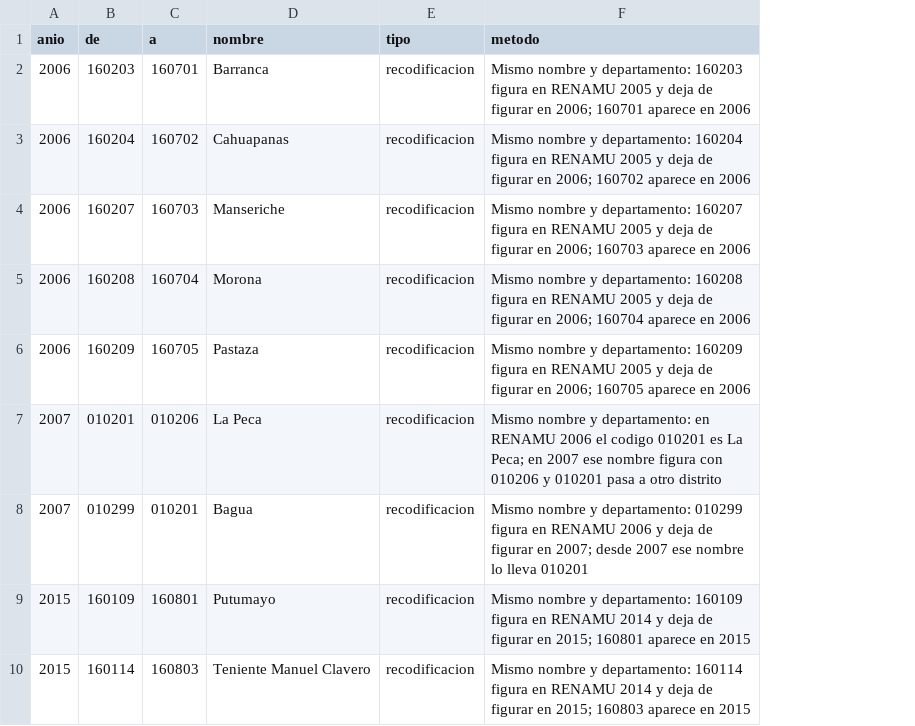
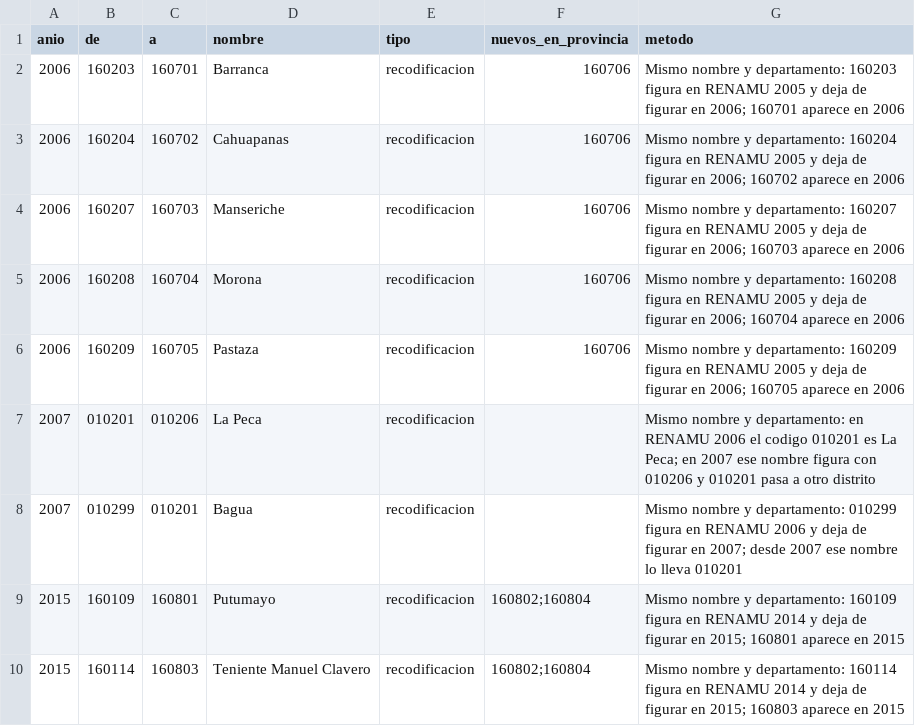
Before and after one commit to Andre031222/peru-official-surveys-r, a CSV file: inst/ubigeo/ubigeo_cambios.csv, drawn as a sheet; the diff names each change by its address in the sheet, - before the commit and + after, or states it on an @@ line.

```diff
--- a/inst/ubigeo/ubigeo_cambios.csv
+++ b/inst/ubigeo/ubigeo_cambios.csv
+column F (nuevos_en_provincia), rows 2-10: 160706 | 160706 | 160706 | 160706 | 160706 |  |  | 160802;160804 | 160802;160804
```
Also changed, not shown: inst/ubigeo/ubigeo_distritos.csv, 13 other files.
